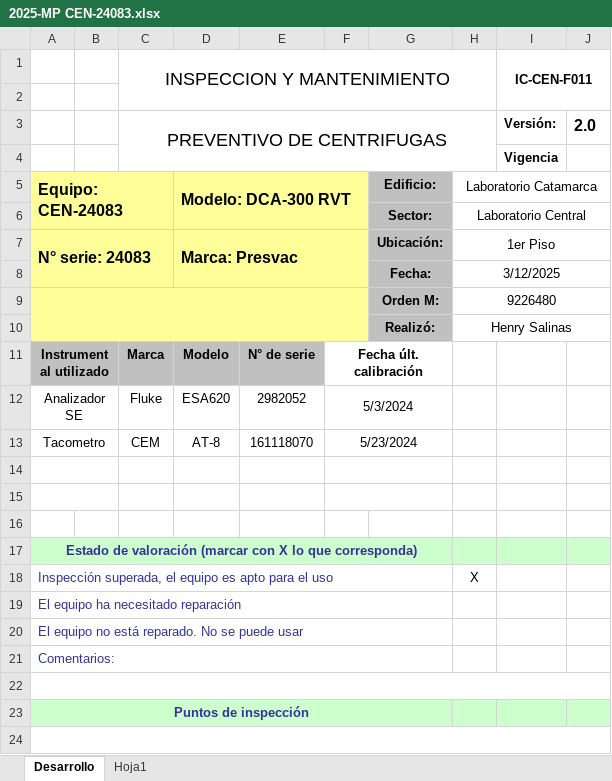
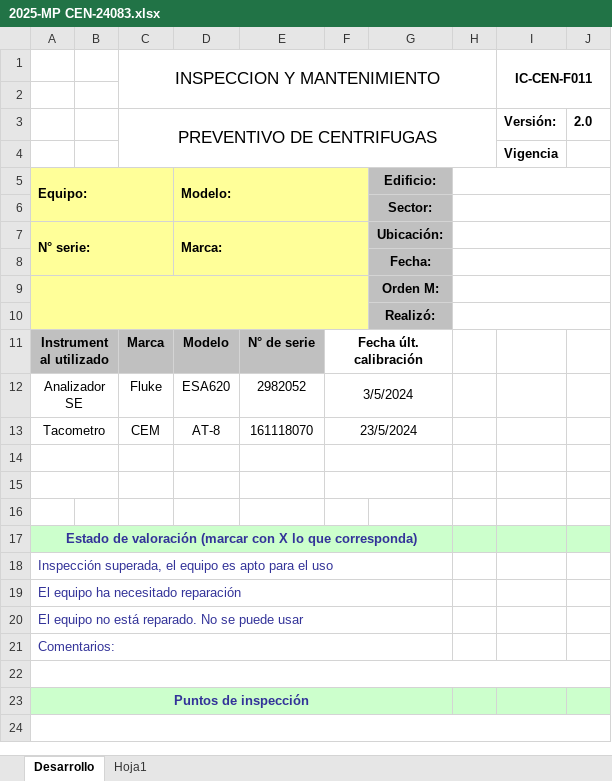
Before and after one commit to henrysalinas1985-source/Centrifugas, an Excel workbook: 2025-MP CEN-24083.xlsx, sheet Desarrollo, drawn as a sheet; only a part is shown; values as stored, in another font and other column widths than the file's, no borders; charts and pictures and conditional formats not drawn; removed rows and columns are numbered as before the commit, all else as after; the diff covers the shown part only; the diff names each change by its address in the sheet, - before the commit and + after, or states it on an @@ line.

```diff
--- a/2025-MP CEN-24083.xlsx (sheet Desarrollo)
+++ b/2025-MP CEN-24083.xlsx (sheet Desarrollo)
@@ C1 text size: smaller @@
@@ C3 text size: smaller @@
@@ J3 text size: smaller @@
-row 5: Equipo: CEN-24083 |  |  | Modelo: DCA-300 RVT |  |  | Edificio: | Laboratorio Catamarca
-row 6:  |  |  |  |  |  | Sector: | Laboratorio Central
-row 7: N° serie: 24083 |  |  | Marca: Presvac |  |  | Ubicación: | 1er Piso
-row 8:  |  |  |  |  |  | Fecha: | 3/12/2025
-row 9:  |  |  |  |  |  | Orden M: | 9226480
-row 10:  |  |  |  |  |  | Realizó: | Henry Salinas
+row 5: Equipo: |  |  | Modelo: |  |  | Edificio:
+row 6:  |  |  |  |  |  | Sector:
+row 7: N° serie: |  |  | Marca: |  |  | Ubicación:
+row 8:  |  |  |  |  |  | Fecha:
+row 9:  |  |  |  |  |  | Orden M:
+row 10:  |  |  |  |  |  | Realizó:
-F12: 5/3/2024
+F12: 3/5/2024
-F13: 5/23/2024
+F13: 23/5/2024
-H18: X
+H18: (empty)
```
Also changed, not shown: 36 edited cells, cell formats and merged cells elsewhere in this sheet, charts or pictures.
